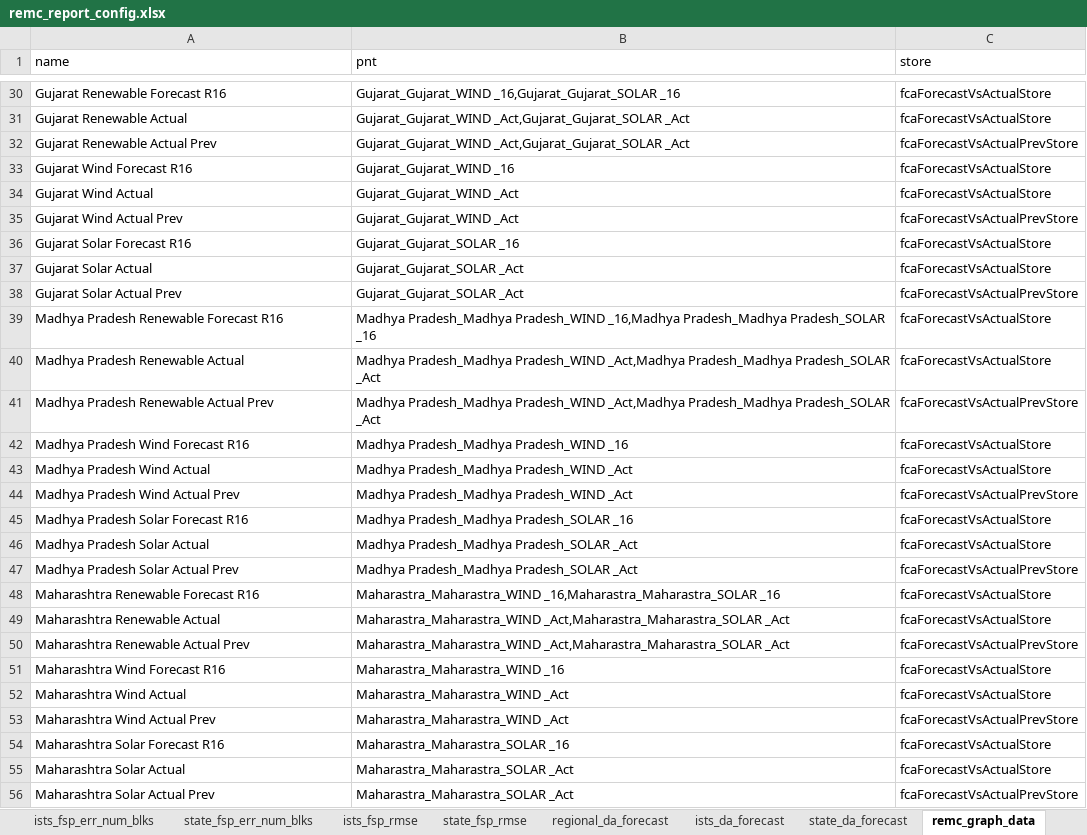
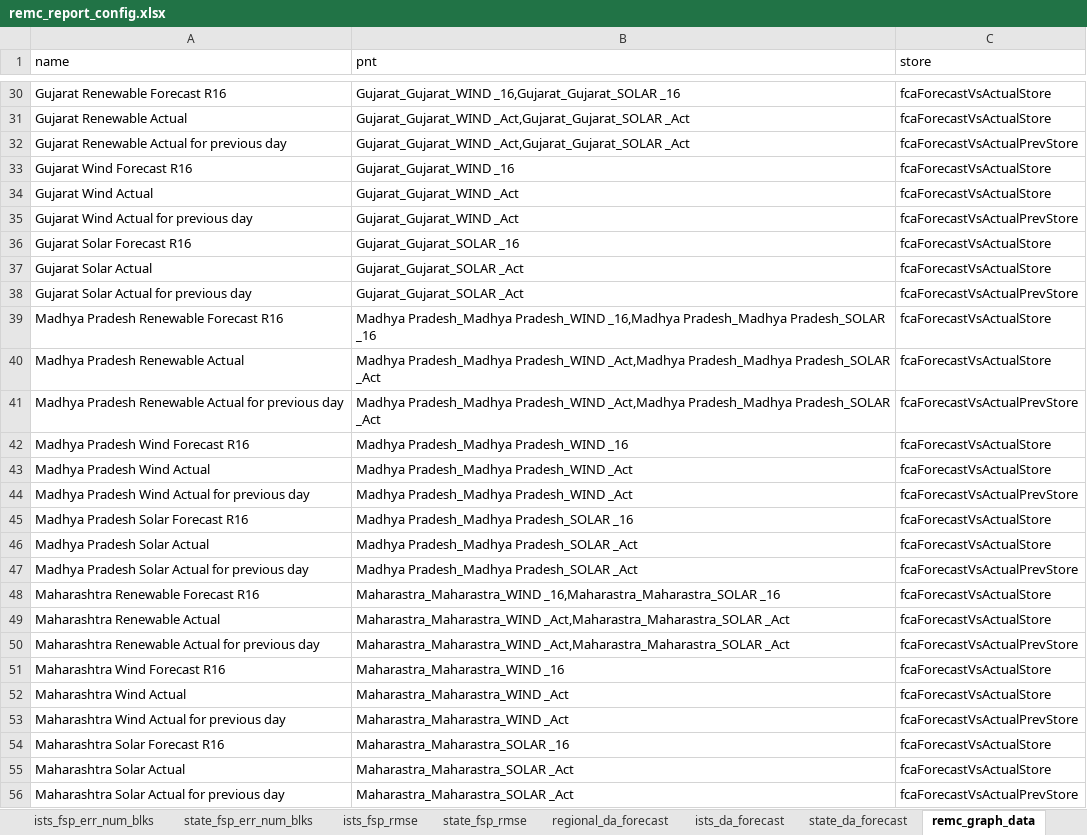
Before and after one commit to nagasudhirpulla/wrldc_remc_reports_generator, an Excel workbook: config/remc_report_config.xlsx, sheet remc_graph_data, drawn as a sheet; only a part is shown, gaps mark what is left out; values as stored, in another font and other column widths than the file's, no borders; the diff covers the shown part only; the diff names each change by its address in the sheet, - before the commit and + after, or states it on an @@ line.

Commit message:
minor changes in graph headings

```diff
--- a/config/remc_report_config.xlsx (sheet remc_graph_data)
+++ b/config/remc_report_config.xlsx (sheet remc_graph_data)
-A32 (name): Gujarat Renewable Actual Prev
+A32 (name): Gujarat Renewable Actual for previous day
-A35 (name): Gujarat Wind Actual Prev
+A35 (name): Gujarat Wind Actual for previous day
-A38 (name): Gujarat Solar Actual Prev
+A38 (name): Gujarat Solar Actual for previous day
-A41 (name): Madhya Pradesh Renewable Actual Prev
+A41 (name): Madhya Pradesh Renewable Actual for previous day
-A44 (name): Madhya Pradesh Wind Actual Prev
+A44 (name): Madhya Pradesh Wind Actual for previous day
-A47 (name): Madhya Pradesh Solar Actual Prev
+A47 (name): Madhya Pradesh Solar Actual for previous day
-A50 (name): Maharashtra Renewable Actual Prev
+A50 (name): Maharashtra Renewable Actual for previous day
-A53 (name): Maharashtra Wind Actual Prev
+A53 (name): Maharashtra Wind Actual for previous day
-A56 (name): Maharashtra Solar Actual Prev
+A56 (name): Maharashtra Solar Actual for previous day
```
Also changed, not shown: 9 edited cells elsewhere in this sheet.
